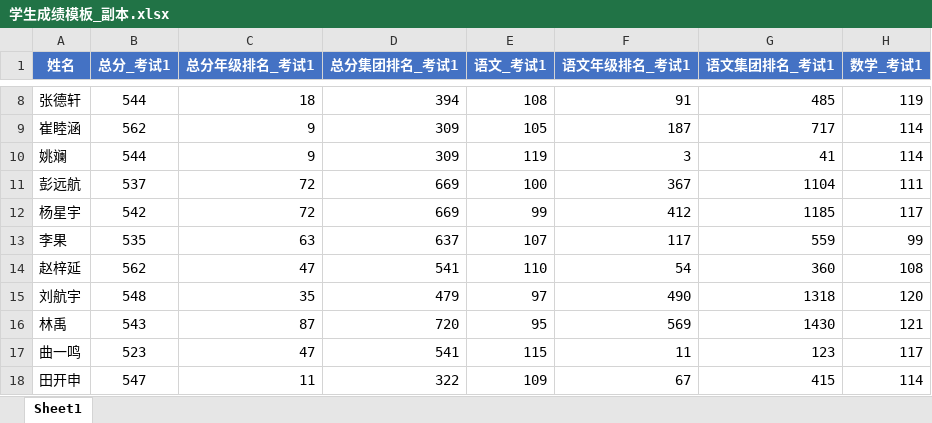
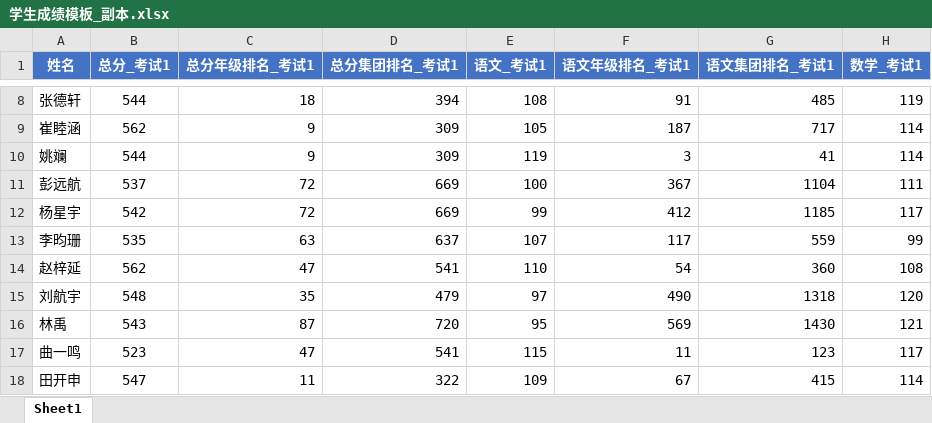
Before and after one commit to lsykin9/score_analysis, an Excel workbook: 学生成绩模板_副本.xlsx, sheet Sheet1, drawn as a sheet; only a part is shown, gaps mark what is left out; values as stored, in another font and other column widths than the file's, no borders; conditional formats not drawn; the diff names each change by its address in the sheet, - before the commit and + after, or states it on an @@ line.

```diff
--- a/学生成绩模板_副本.xlsx (sheet Sheet1)
+++ b/学生成绩模板_副本.xlsx (sheet Sheet1)
-A13 (姓名): 李果
+A13 (姓名): 李昀珊
```
Also changed, not shown: 1 other file.
